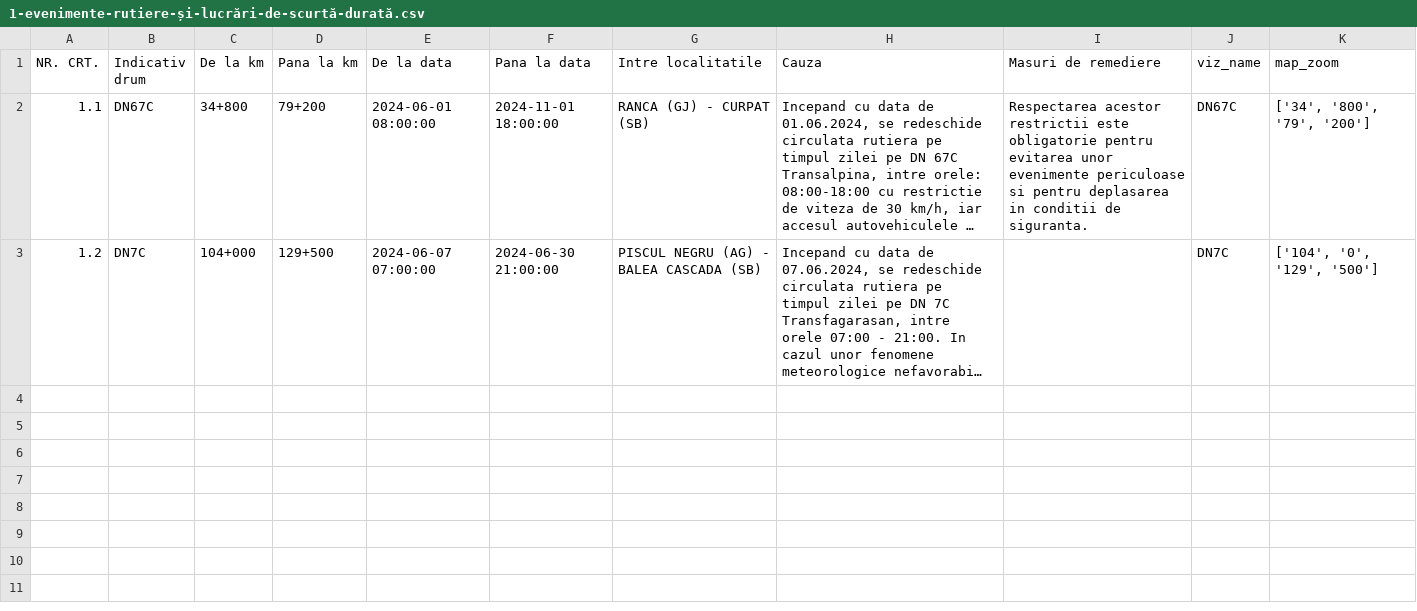
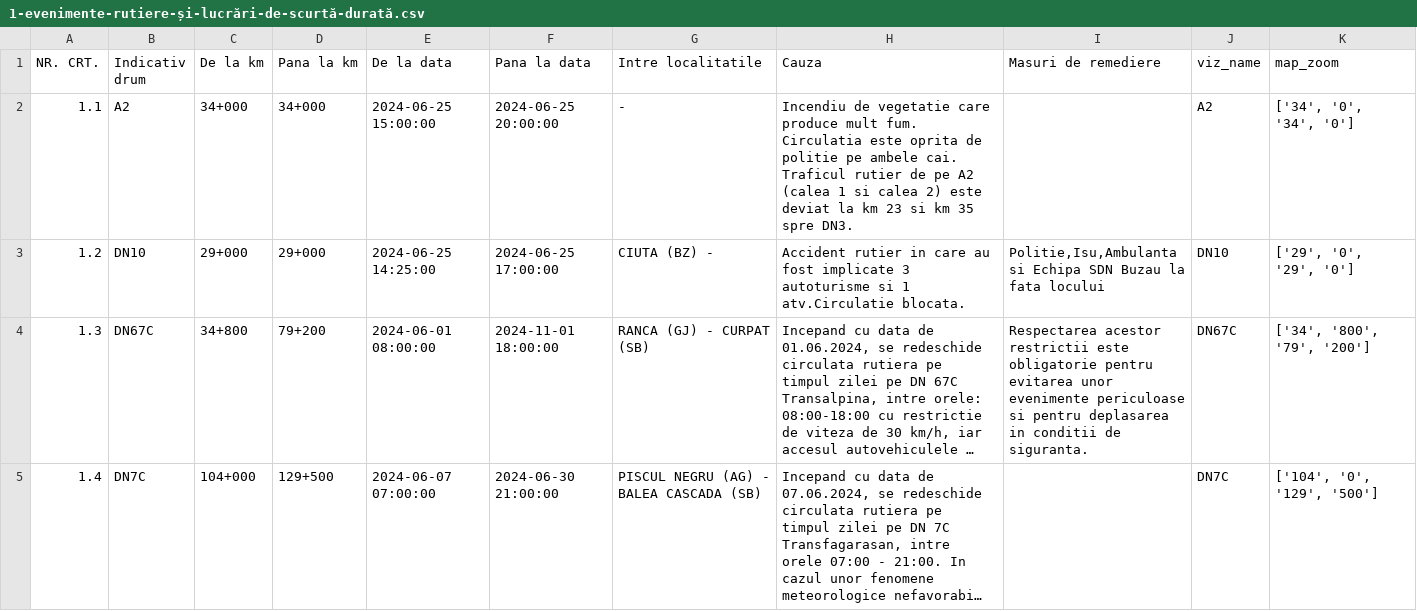
Before and after one commit to gov2-ro/prometeu, a CSV file: data/andnet/csv/1-evenimente-rutiere-și-lucrări-de-scurtă-durată.csv, drawn as a sheet; long unchanged cells end in …; addresses are those after the commit; the diff names each change by its address in the sheet, - before the commit and + after, or states it on an @@ line.

```diff
--- a/data/andnet/csv/1-evenimente-rutiere-și-lucrări-de-scurtă-durată.csv
+++ b/data/andnet/csv/1-evenimente-rutiere-și-lucrări-de-scurtă-durată.csv
+row 2: 1.1 | A2 | 34+000 | 34+000 | 2024-06-25 15:00:00 | 2024-06-25 20:00:00 | - | Incendiu de vegetatie care produce mult fum. Circulatia este oprita de politie pe ambele cai. Traficul rutier de pe A2 (calea 1 si calea 2) este deviat la km 23 si km 35 spre DN3. |  | A2 | ['34', '0', '34', '0']
+row 3: 1.2 | DN10 | 29+000 | 29+000 | 2024-06-25 14:25:00 | 2024-06-25 17:00:00 | CIUTA (BZ) - | Accident rutier in care au fost implicate 3 autoturisme si 1 atv.Circulatie blocata. | Politie,Isu,Ambulanta si Echipa SDN Buzau la fata locului | DN10 | ['29', '0', '29', '0']
-A4 (NR. CRT.): 1.1
+A4 (NR. CRT.): 1.3
-A5 (NR. CRT.): 1.2
+A5 (NR. CRT.): 1.4
```
Also changed, not shown: data/andnet/csv/11-lucrări-de-scurtă-durată.csv, data/andnet/csv/lucrari.csv, 29 other files.
